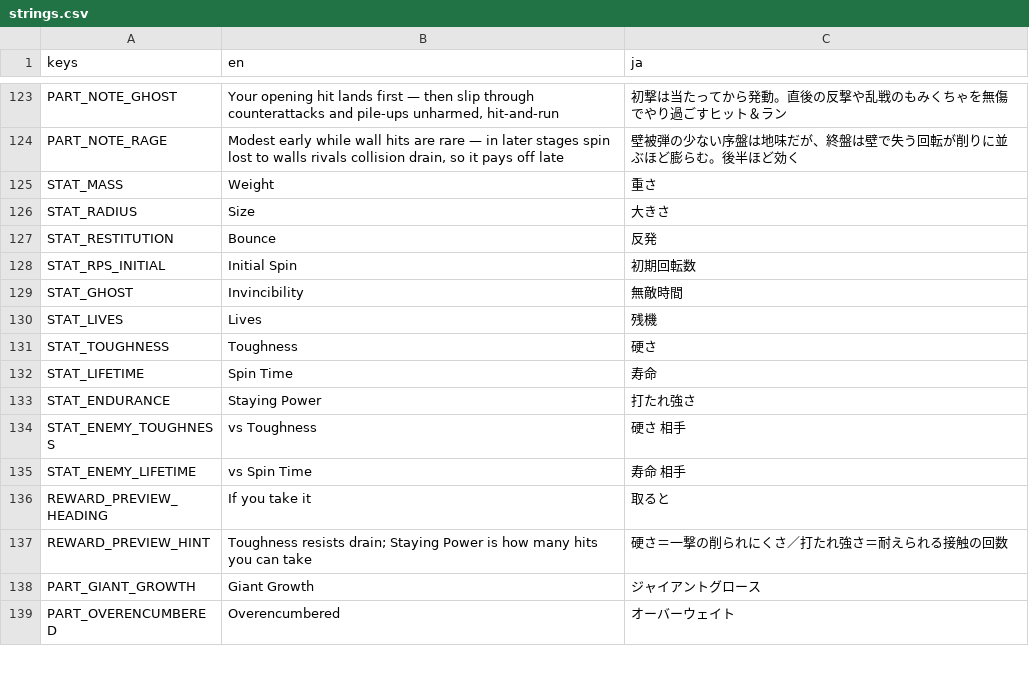
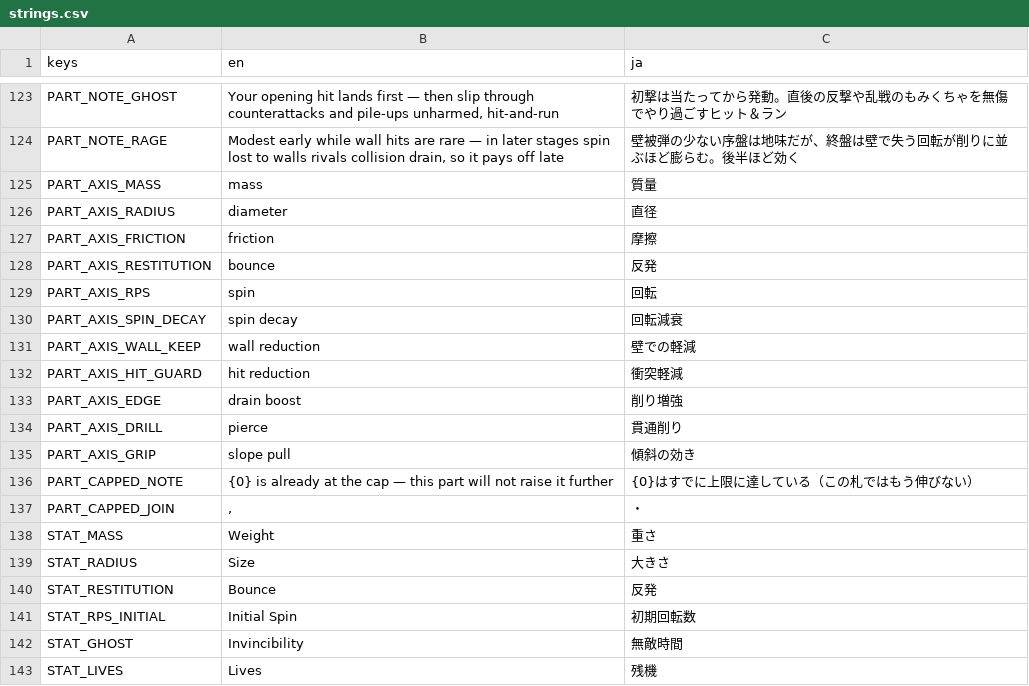
Before and after one commit to uiro-uri/slay-the-spinner-evolve, a CSV file: godot/translations/strings.csv, drawn as a sheet; only a part is shown, gaps mark what is left out; the shorter side is filled out with more unchanged rows; the diff names each change by its address in the sheet, - before the commit and + after, or states it on an @@ line.

```diff
--- a/godot/translations/strings.csv
+++ b/godot/translations/strings.csv
+row 125: PART_AXIS_MASS | mass | 質量
+row 126: PART_AXIS_RADIUS | diameter | 直径
+row 127: PART_AXIS_FRICTION | friction | 摩擦
+row 128: PART_AXIS_RESTITUTION | bounce | 反発
+row 129: PART_AXIS_RPS | spin | 回転
+row 130: PART_AXIS_SPIN_DECAY | spin decay | 回転減衰
+row 131: PART_AXIS_WALL_KEEP | wall reduction | 壁での軽減
+row 132: PART_AXIS_HIT_GUARD | hit reduction | 衝突軽減
+row 133: PART_AXIS_EDGE | drain boost | 削り増強
+row 134: PART_AXIS_DRILL | pierce | 貫通削り
+row 135: PART_AXIS_GRIP | slope pull | 傾斜の効き
+row 136: PART_CAPPED_NOTE | {0} is already at the cap — this part will not raise it further | {0}はすでに上限に達している（この札ではもう伸びない）
+row 137: PART_CAPPED_JOIN | , | ・
```
Also changed, not shown: 7 other files.
